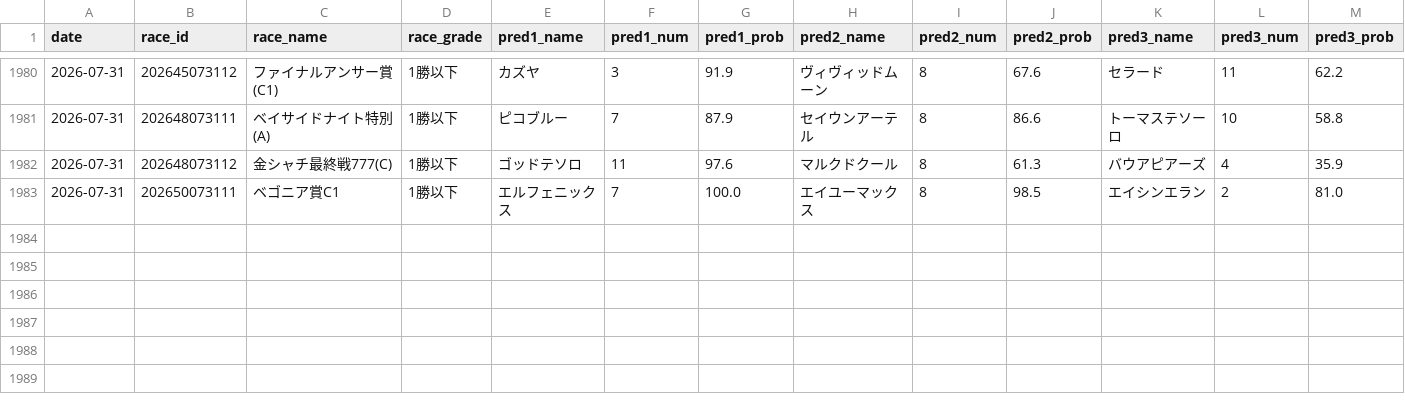
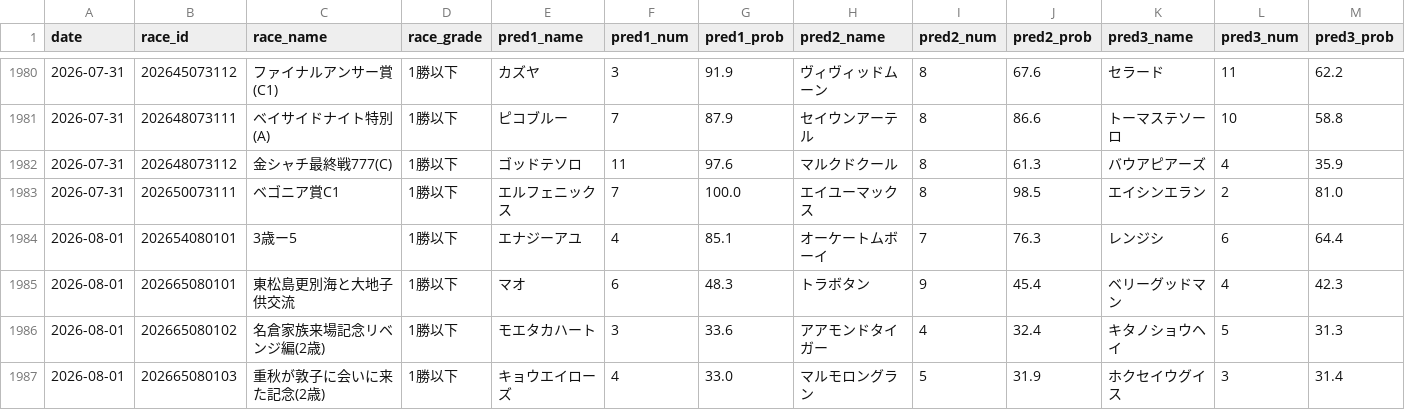
Before and after one commit to yssohrrs206038s-oss/keiba-nar, a CSV file: keiba_predictor/data/results_history.csv, drawn as a sheet; only a part is shown, gaps mark what is left out; rows hold the shown columns only; the diff names each change by its address in the sheet, - before the commit and + after, or states it on an @@ line.

```diff
--- a/keiba_predictor/data/results_history.csv
+++ b/keiba_predictor/data/results_history.csv
+row 1984: 2026-08-01 | 202654080101 | 3歳ー5 | 1勝以下 | エナジーアユ | 4 | 85.1 | オーケートムボーイ | 7 | 76.3 | レンジシ | 6 | 64.4
+row 1985: 2026-08-01 | 202665080101 | 東松島更別海と大地子供交流 | 1勝以下 | マオ | 6 | 48.3 | トラボタン | 9 | 45.4 | ベリーグッドマン | 4 | 42.3
+row 1986: 2026-08-01 | 202665080102 | 名倉家族来場記念リベンジ編(2歳) | 1勝以下 | モエタカハート | 3 | 33.6 | アアモンドタイガー | 4 | 32.4 | キタノショウヘイ | 5 | 31.3
+row 1987: 2026-08-01 | 202665080103 | 重秋が敦子に会いに来た記念(2歳) | 1勝以下 | キョウエイローズ | 4 | 33.0 | マルモロングラン | 5 | 31.9 | ホクセイウグイス | 3 | 31.4
```
